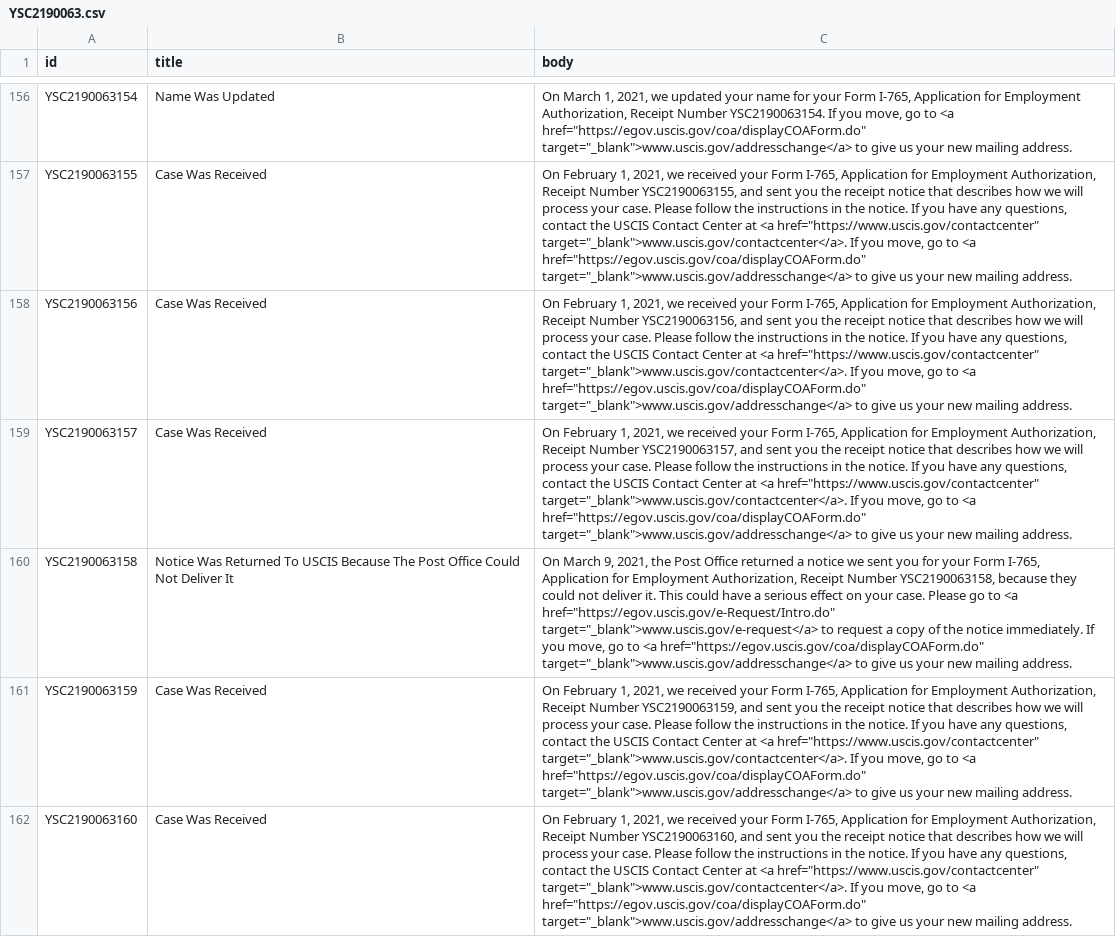
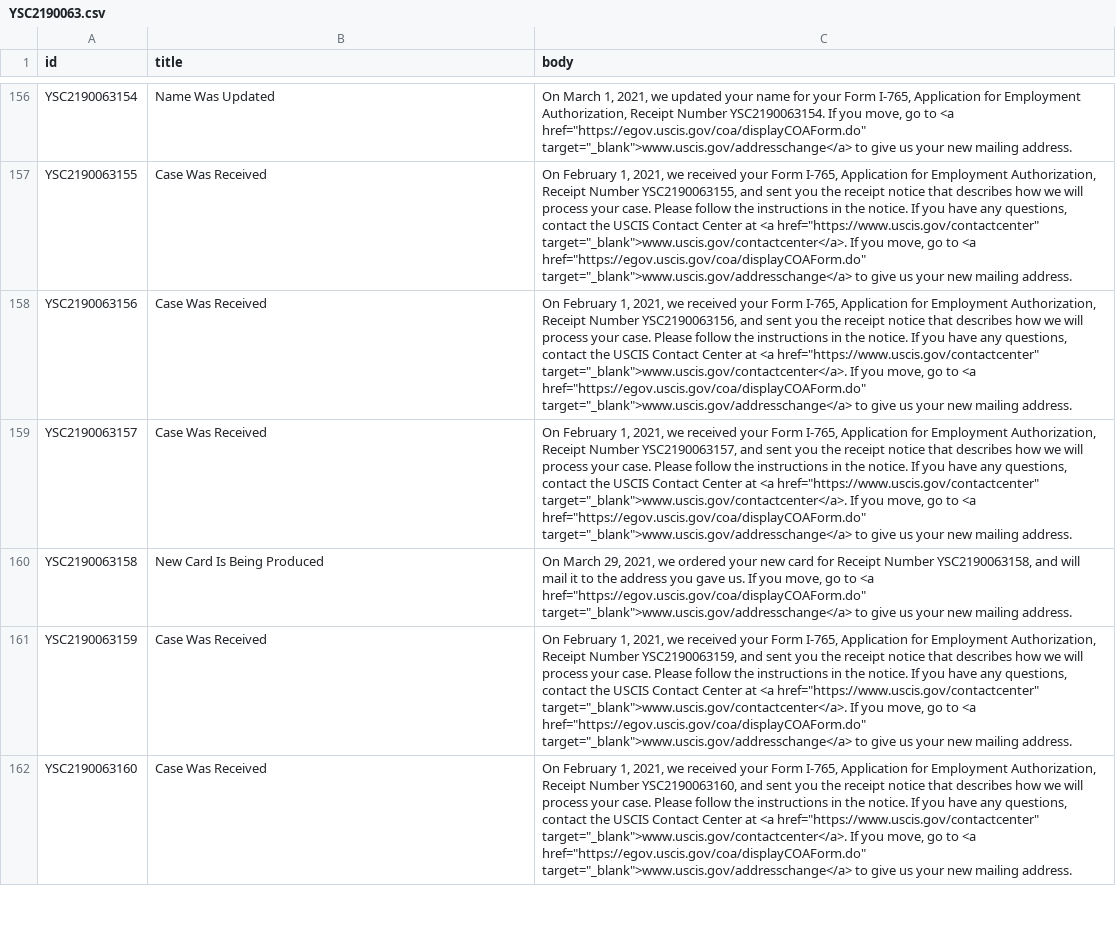
Before and after one commit to Shyamdeokr/opt-data, a CSV file: data/YSC2190063.csv, drawn as a sheet; only a part is shown, gaps mark what is left out; the diff covers the shown part only; the diff names each change by its address in the sheet, - before the commit and + after, or states it on an @@ line.

```diff
--- a/data/YSC2190063.csv
+++ b/data/YSC2190063.csv
-B160 (title): Notice Was Returned To USCIS Because The Post Office Could Not Deliver It
+B160 (title): New Card Is Being Produced
-C160 (body): On March 9, 2021, the Post Office returned a notice we sent you for your Form I-765, Application for Employment Authorization, Receipt Number YSC2190063158, because they could not deliver it. This could have a serious effect on your case. Please go to <a href="https://egov.uscis.gov/e-Request/Intro.do" target="_blank">www.uscis.gov/e-request</a> to request a copy of the notice immediately. If you…
+C160 (body): On March 29, 2021, we ordered your new card for Receipt Number YSC2190063158, and will mail it to the address you gave us. If you…
```
Also changed, not shown: 8 edited cells elsewhere in this file, data/YSC2190043.csv, data/YSC2190049.csv, 38 other files.
